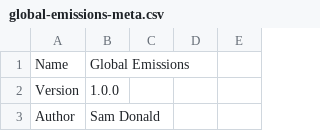
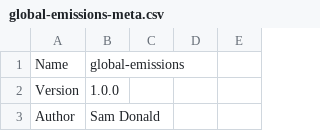
Before and after one commit to corgis-edu/corgis, a CSV file: source/global-emissions/global-emissions-meta.csv, drawn as a sheet; only a part is shown.

```diff
--- a/source/global-emissions/global-emissions-meta.csv
+++ b/source/global-emissions/global-emissions-meta.csv
@@ -1,2 +1,2 @@
-Name,Global Emissions,,,
+Name,global-emissions,,,
 Version,1.0.0,,,
```
Also changed, not shown: source/covid-behaviors/covid-behaviors-meta.csv, 2 other files.
